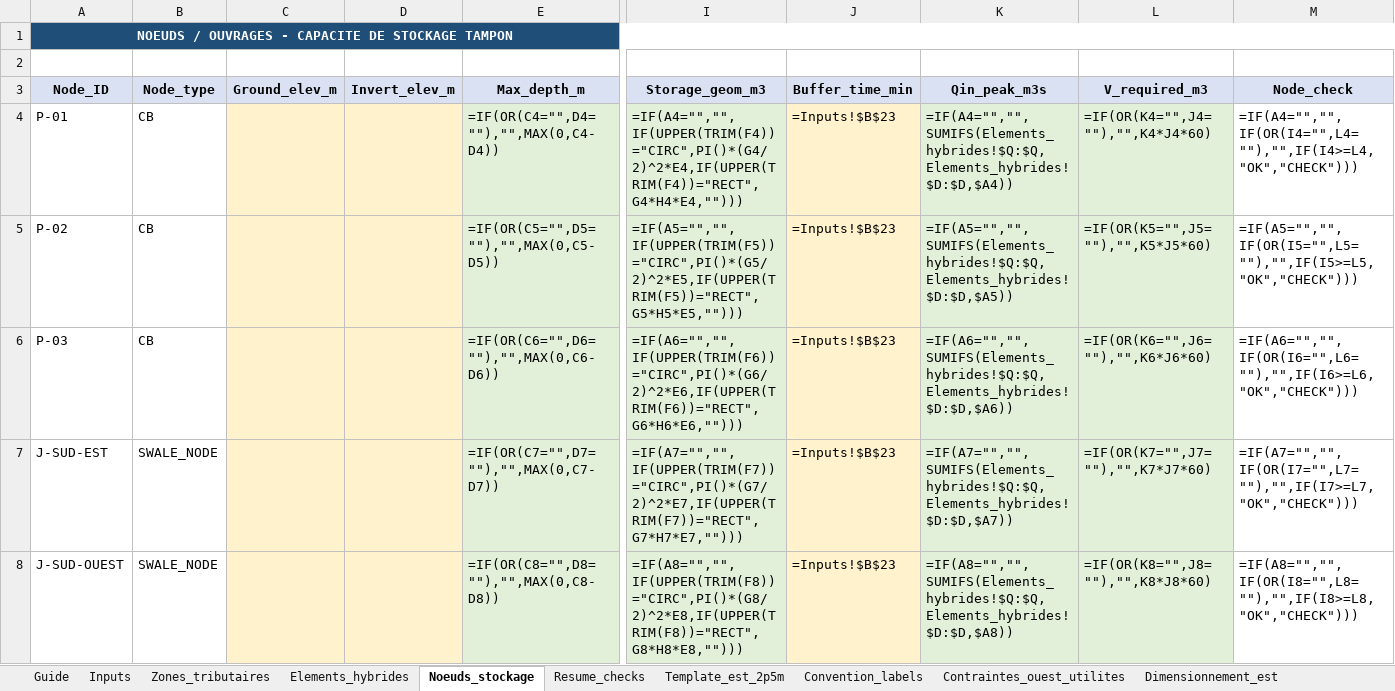
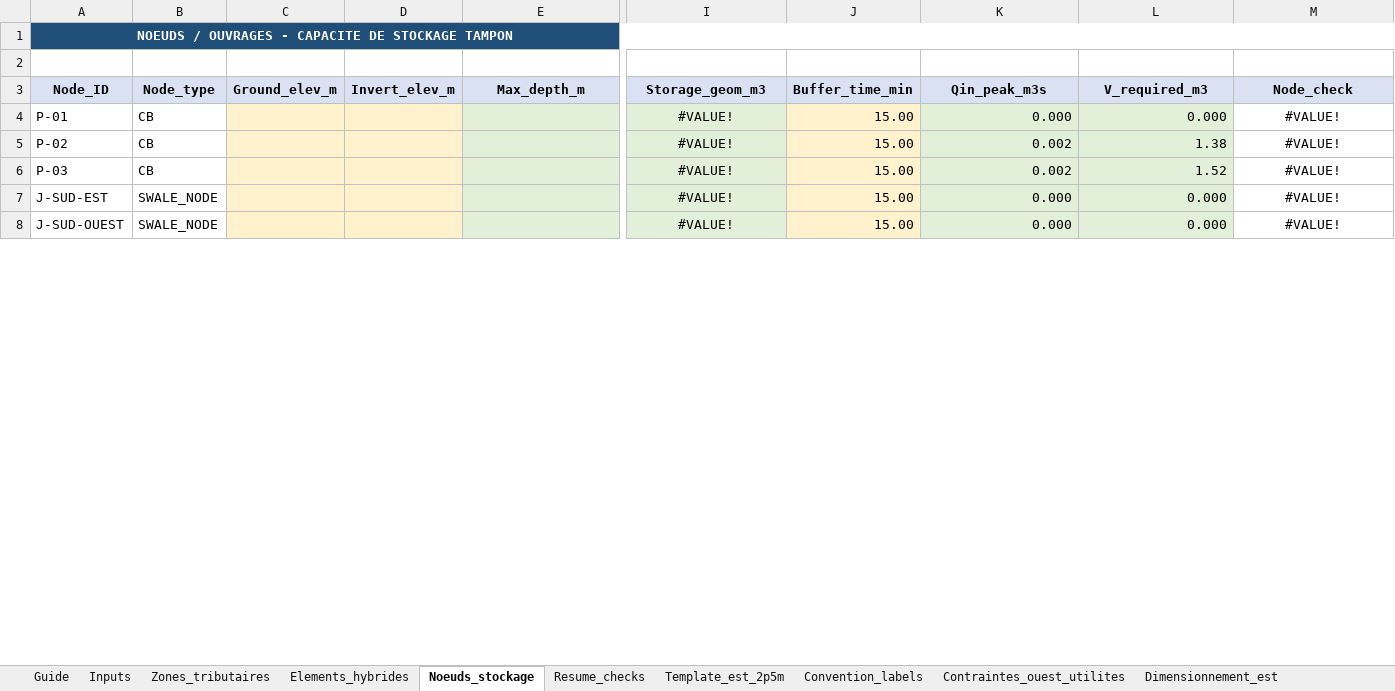
Before and after one commit to acon560-prog/idf-web-app, an Excel workbook: engineering/drainage-design/Reseau_tresfond_hybride_retention.xlsx, sheet Noeuds_stockage, drawn as a sheet; only a part is shown, gaps mark what is left out; values as stored, in another font and other column widths than the file's, no borders; formulas without a stored value are shown as written; the diff covers the shown part only; the diff names each change by its address in the sheet, - before the commit and + after, or states it on an @@ line.

Commit message:
Reapply project inputs after commit 1837716

```diff
--- a/engineering/drainage-design/Reseau_tresfond_hybride_retention.xlsx (sheet Noeuds_stockage)
+++ b/engineering/drainage-design/Reseau_tresfond_hybride_retention.xlsx (sheet Noeuds_stockage)
-B1:M1 fill: none
+B1:M1 fill: #1F4E78
-E4 (Max_depth_m): =IF(OR(C4="",D4=""),"",MAX(0,C4-D4))
+E4 (Max_depth_m): (empty)
-I4 (Storage_geom_m3): =IF(A4="","",IF(UPPER(TRIM(F4))="CIRC",PI()*(G4/2)^2*E4,IF(UPPER(TRIM(F4))="RECT",G4*H4*E4,"")))
+I4 (Storage_geom_m3): #VALUE!
-I4:I8 alignment: left
+I4:I8 alignment: center
-J4:J8 (Buffer_time_min): =Inputs!$B$23
+J4:J8 (Buffer_time_min): 15.00
-K4 (Qin_peak_m3s): =IF(A4="","",SUMIFS(Elements_hybrides!$Q:$Q,Elements_hybrides!$D:$D,$A4))
+K4 (Qin_peak_m3s): 0.000
-L4 (V_required_m3): =IF(OR(K4="",J4=""),"",K4*J4*60)
+L4 (V_required_m3): 0.000
-M4 (Node_check): =IF(A4="","",IF(OR(I4="",L4=""),"",IF(I4>=L4,"OK","CHECK")))
+M4 (Node_check): #VALUE!
-M4:M8 alignment: left
+M4:M8 alignment: center
-E5 (Max_depth_m): =IF(OR(C5="",D5=""),"",MAX(0,C5-D5))
+E5 (Max_depth_m): (empty)
-I5 (Storage_geom_m3): =IF(A5="","",IF(UPPER(TRIM(F5))="CIRC",PI()*(G5/2)^2*E5,IF(UPPER(TRIM(F5))="RECT",G5*H5*E5,"")))
+I5 (Storage_geom_m3): #VALUE!
-K5 (Qin_peak_m3s): =IF(A5="","",SUMIFS(Elements_hybrides!$Q:$Q,Elements_hybrides!$D:$D,$A5))
+K5 (Qin_peak_m3s): 0.002
-L5 (V_required_m3): =IF(OR(K5="",J5=""),"",K5*J5*60)
+L5 (V_required_m3): 1.38
-M5 (Node_check): =IF(A5="","",IF(OR(I5="",L5=""),"",IF(I5>=L5,"OK","CHECK")))
+M5 (Node_check): #VALUE!
-E6 (Max_depth_m): =IF(OR(C6="",D6=""),"",MAX(0,C6-D6))
+E6 (Max_depth_m): (empty)
-I6 (Storage_geom_m3): =IF(A6="","",IF(UPPER(TRIM(F6))="CIRC",PI()*(G6/2)^2*E6,IF(UPPER(TRIM(F6))="RECT",G6*H6*E6,"")))
+I6 (Storage_geom_m3): #VALUE!
-K6 (Qin_peak_m3s): =IF(A6="","",SUMIFS(Elements_hybrides!$Q:$Q,Elements_hybrides!$D:$D,$A6))
+K6 (Qin_peak_m3s): 0.002
-L6 (V_required_m3): =IF(OR(K6="",J6=""),"",K6*J6*60)
+L6 (V_required_m3): 1.52
-M6 (Node_check): =IF(A6="","",IF(OR(I6="",L6=""),"",IF(I6>=L6,"OK","CHECK")))
+M6 (Node_check): #VALUE!
-E7 (Max_depth_m): =IF(OR(C7="",D7=""),"",MAX(0,C7-D7))
+E7 (Max_depth_m): (empty)
-I7 (Storage_geom_m3): =IF(A7="","",IF(UPPER(TRIM(F7))="CIRC",PI()*(G7/2)^2*E7,IF(UPPER(TRIM(F7))="RECT",G7*H7*E7,"")))
+I7 (Storage_geom_m3): #VALUE!
-K7 (Qin_peak_m3s): =IF(A7="","",SUMIFS(Elements_hybrides!$Q:$Q,Elements_hybrides!$D:$D,$A7))
+K7 (Qin_peak_m3s): 0.000
-L7 (V_required_m3): =IF(OR(K7="",J7=""),"",K7*J7*60)
+L7 (V_required_m3): 0.000
-M7 (Node_check): =IF(A7="","",IF(OR(I7="",L7=""),"",IF(I7>=L7,"OK","CHECK")))
+M7 (Node_check): #VALUE!
-E8 (Max_depth_m): =IF(OR(C8="",D8=""),"",MAX(0,C8-D8))
+E8 (Max_depth_m): (empty)
-I8 (Storage_geom_m3): =IF(A8="","",IF(UPPER(TRIM(F8))="CIRC",PI()*(G8/2)^2*E8,IF(UPPER(TRIM(F8))="RECT",G8*H8*E8,"")))
+I8 (Storage_geom_m3): #VALUE!
-K8 (Qin_peak_m3s): =IF(A8="","",SUMIFS(Elements_hybrides!$Q:$Q,Elements_hybrides!$D:$D,$A8))
+K8 (Qin_peak_m3s): 0.000
-L8 (V_required_m3): =IF(OR(K8="",J8=""),"",K8*J8*60)
+L8 (V_required_m3): 0.000
-M8 (Node_check): =IF(A8="","",IF(OR(I8="",L8=""),"",IF(I8>=L8,"OK","CHECK")))
+M8 (Node_check): #VALUE!
```
Also changed, not shown: 188 removed rows, 51 edited cells and cell formats elsewhere in this sheet, sheet Elements_hybrides, sheet Zones_tributaires, sheet Decision_Summary, sheet Template_est_2p5m, sheet Dimensionnement_est, sheet Inputs, 3 more sheets.
